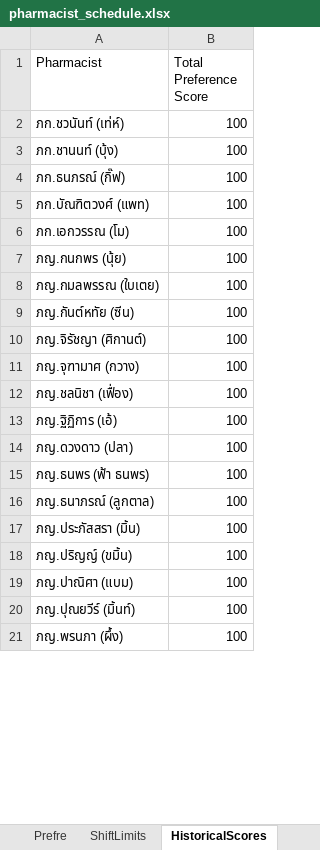
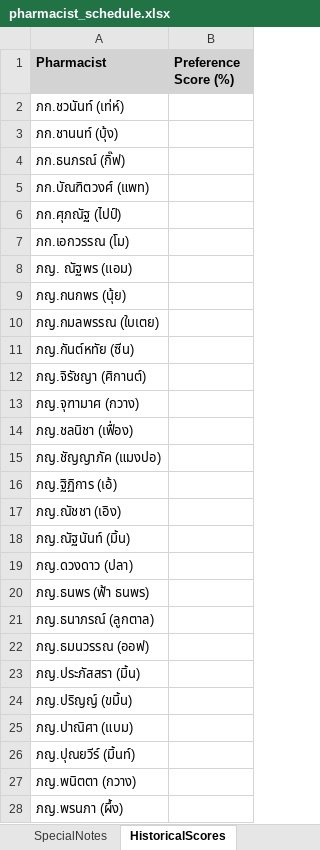
Before and after one commit to Drugpurchasing/Shift, an Excel workbook: pharmacist_schedule.xlsx, sheet HistoricalScores, drawn as a sheet; only a part is shown; values as stored, in another font and other column widths than the file's, no borders; charts and pictures not drawn; addresses are those after the commit; the diff covers the shown part only; the diff names each change by its address in the sheet, - before the commit and + after, or states it on an @@ line.

```diff
--- a/pharmacist_schedule.xlsx (sheet HistoricalScores)
+++ b/pharmacist_schedule.xlsx (sheet HistoricalScores)
@@ A1:B1 fill: none → #D3D3D3, bold: off → on @@
-B1: Total Preference Score
+B1: Preference Score (%)
-B2:B5 (Preference Score (%)): 100
+B2:B5 (Preference Score (%)): (empty)
+row 6: ภก.ศุภณัฐ (ไปป์)
-B7 (Preference Score (%)): 100
+B7 (Preference Score (%)): (empty)
+row 8: ภญ. ณัฐพร (แอม)
-B9:B14 (Preference Score (%)): 100
+B9:B14 (Preference Score (%)): (empty)
+row 15: ภญ.ชัญญาภัค (แมงปอ)
-B16 (Preference Score (%)): 100
+B16 (Preference Score (%)): (empty)
+row 17: ภญ.ณัชชา (เอิง)
+row 18: ภญ.ณัฐนันท์ (มิ้น)
-B19:B21 (Preference Score (%)): 100
+B19:B21 (Preference Score (%)): (empty)
+row 22: ภญ.ธมนวรรณ (ออฟ)
-B23:B26 (Preference Score (%)): 100
+B23:B26 (Preference Score (%)): (empty)
+row 27: ภญ.พนิตตา (กวาง)
-B28 (Preference Score (%)): 100
+B28 (Preference Score (%)): (empty)
```
Also changed, not shown: 5 added rows and 13 edited cells elsewhere in this sheet, sheet Holiday 2, sheet Holiday, sheet Shifts, sheet employee, sheet PreAssignments, sheet SpecialNotes, 3 more sheets, other sheet tabs, formulas that keep their value, hidden cells, charts or pictures.
